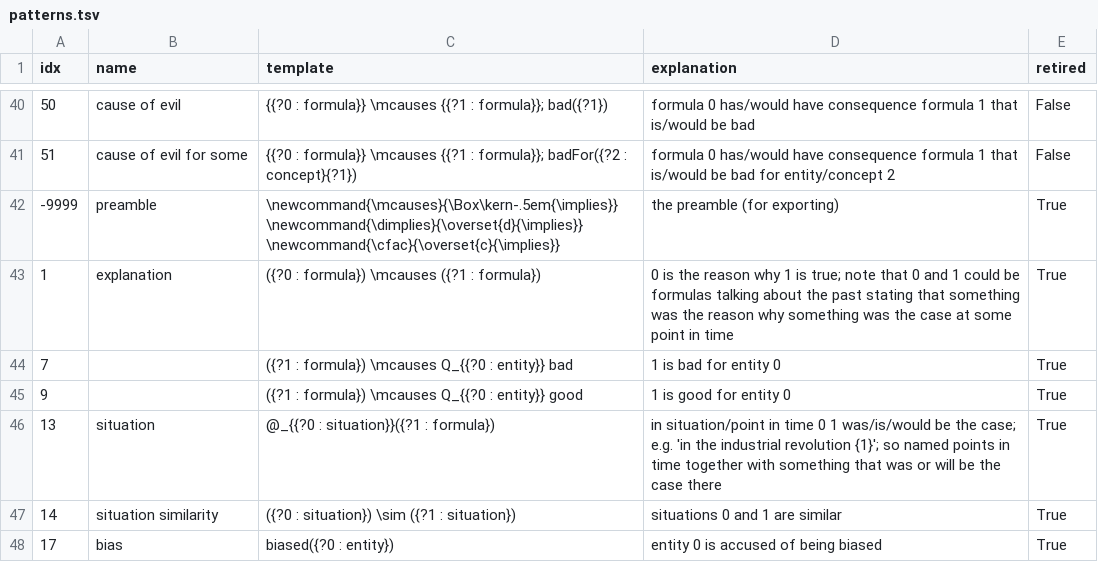
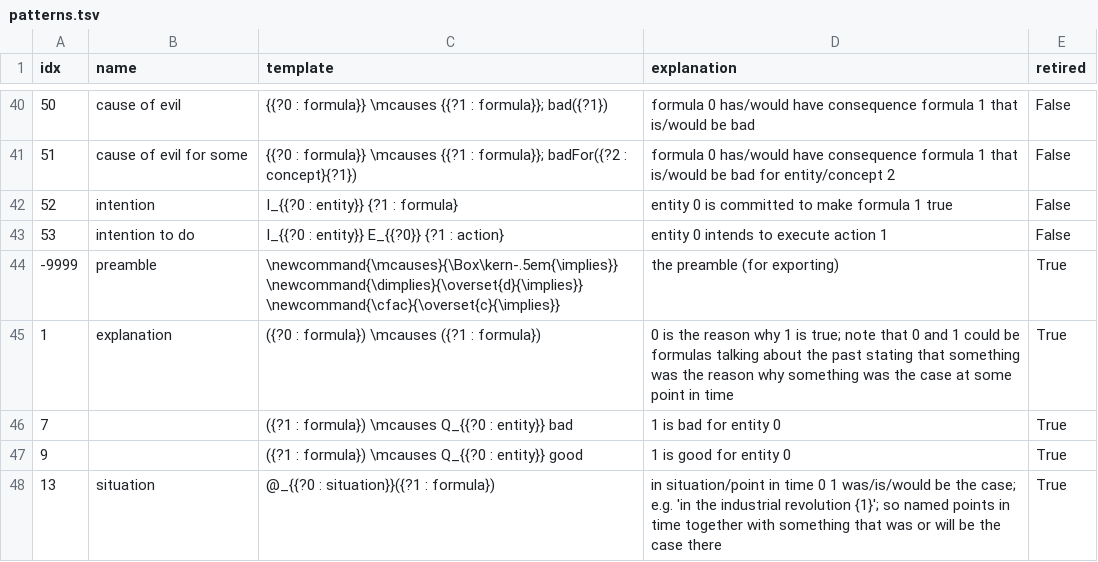
Before and after one commit to ausgerechnet/spheroscope, a TSV file: library/patterns.tsv, drawn as a sheet; only a part is shown, gaps mark what is left out; the shorter side is filled out with more unchanged rows; the diff names each change by its address in the sheet, - before the commit and + after, or states it on an @@ line.

Commit message:
intention patterns

```diff
--- a/library/patterns.tsv
+++ b/library/patterns.tsv
+row 42: 52 | intention | I_{{?0 : entity}} {?1 : formula} | entity 0 is committed to make formula 1 true | False
+row 43: 53 | intention to do | I_{{?0 : entity}} E_{{?0}} {?1 : action} | entity 0 intends to execute action 1 | False
```
